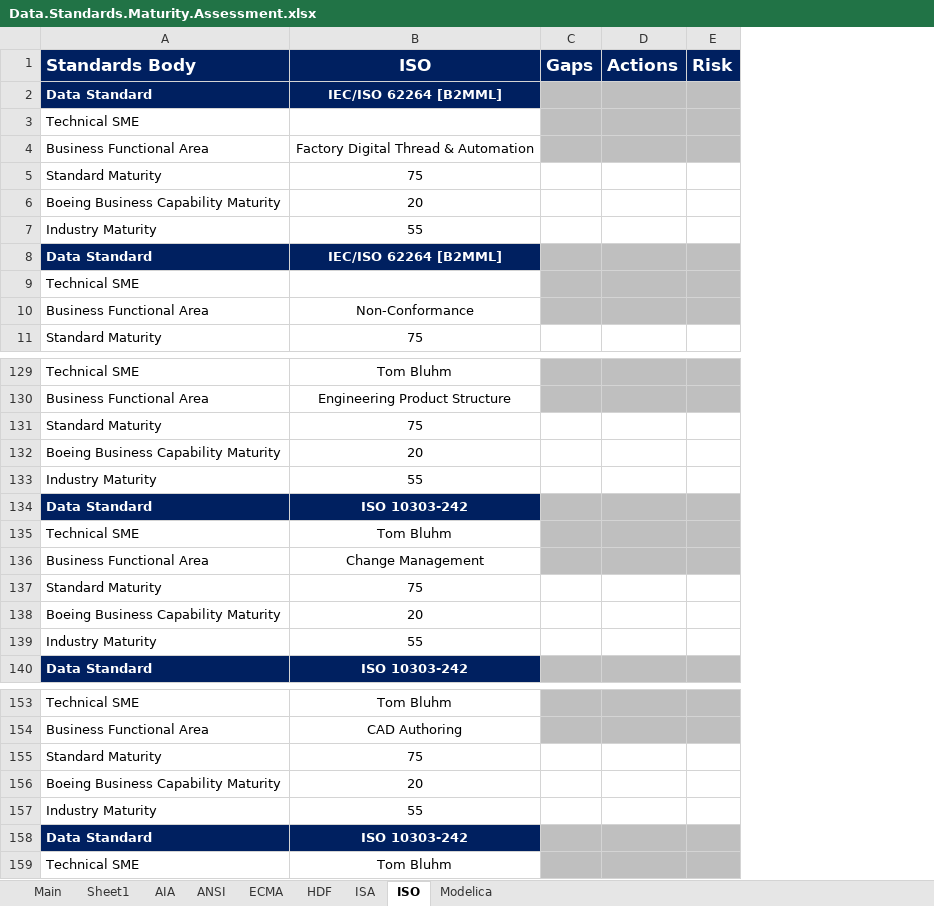
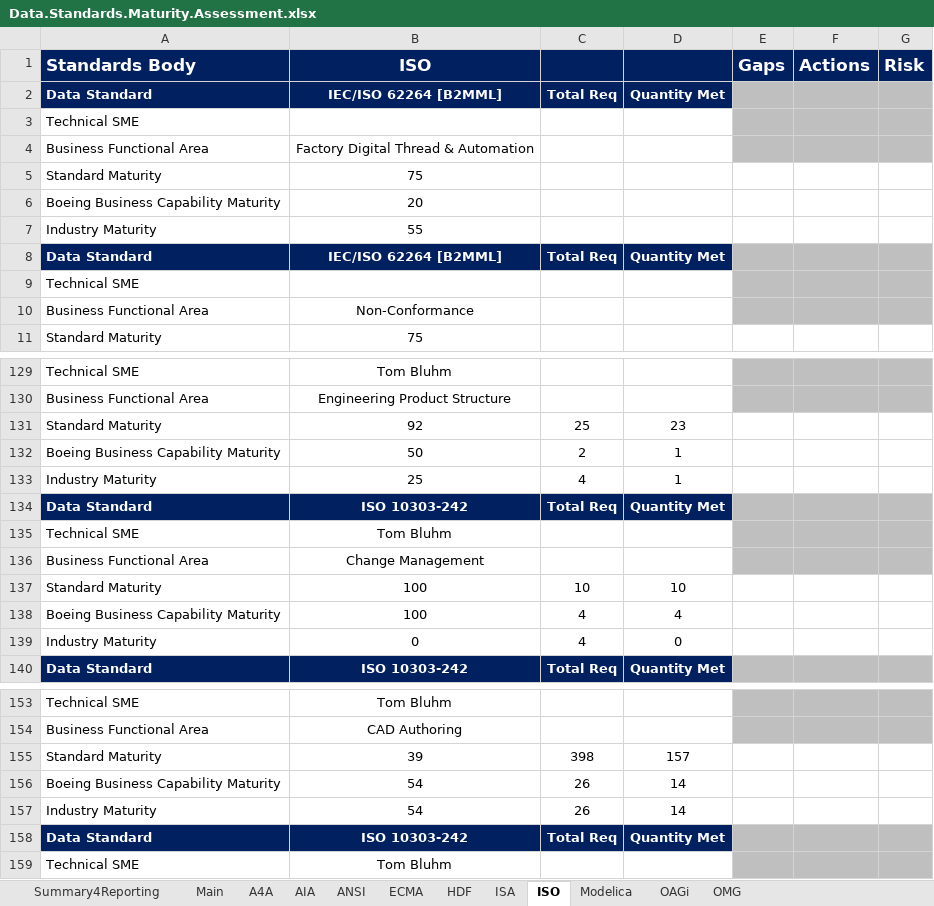
Before and after one commit to brandonsapp/mycollections, an Excel workbook: standards.maturity/Data.Standards.Maturity.Assessment.xlsx, sheet ISO, drawn as a sheet; only a part is shown, gaps mark what is left out; values as stored, in another font and other column widths than the file's, no borders; the diff covers the shown part only; the diff names each change by its address in the sheet, - before the commit and + after, or states it on an @@ line.

```diff
--- a/standards.maturity/Data.Standards.Maturity.Assessment.xlsx (sheet ISO)
+++ b/standards.maturity/Data.Standards.Maturity.Assessment.xlsx (sheet ISO)
-sheet tab: Sheet1
+sheet tab: Summary4Reporting
+sheet tab: A4A
+sheet tab: OAGi
+sheet tab: OMG
+column C, rows 2-8: Total Req |  |  |  |  |  | Total Req; rows 131-140: 25 | 2 | 4 | Total Req |  |  | 10 | 4 | 4 | Total Req; rows 155-158: 398 | 26 | 26 | Total Req
+column D, rows 2-8: Quantity Met |  |  |  |  |  | Quantity Met; rows 131-140: 23 | 1 | 1 | Quantity Met |  |  | 10 | 4 | 0 | Quantity Met; rows 155-158: 157 | 14 | 14 | Quantity Met
-B131 (ISO): 75
+B131 (ISO): 92
-B132 (ISO): 20
+B132 (ISO): 50
-B133 (ISO): 55
+B133 (ISO): 25
-B137 (ISO): 75
+B137 (ISO): 100
-B138 (ISO): 20
+B138 (ISO): 100
-B139 (ISO): 55
+B139 (ISO): 0
-B155 (ISO): 75
+B155 (ISO): 39
-B156 (ISO): 20
+B156 (ISO): 54
-B157 (ISO): 55
+B157 (ISO): 54
```
Also changed, not shown: 108 added rows elsewhere in this sheet, sheet Main, sheet HDF, sheet ISA, sheet ANSI, sheet ECMA, sheet AIA, 1 more sheet, formulas that keep their value, 1 other file.
